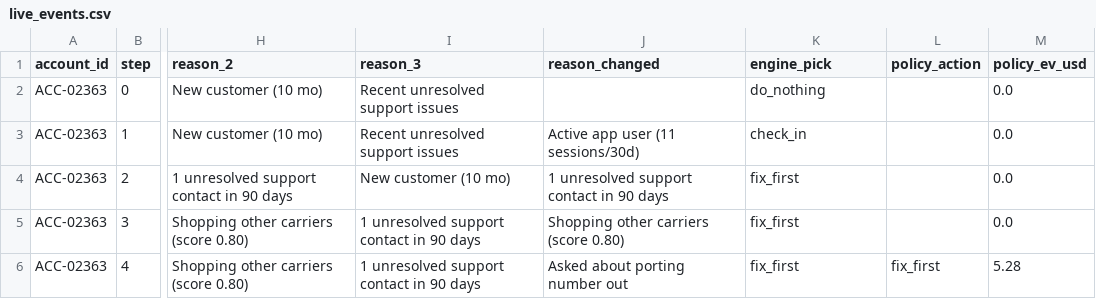
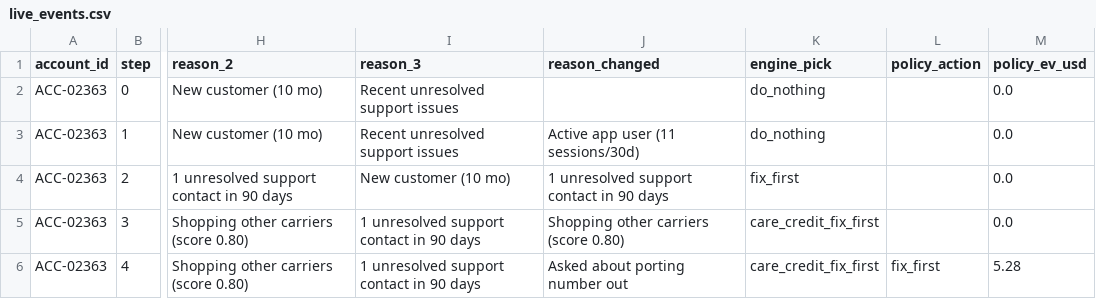
Before and after one commit to DavidJ-1/TM-Dubhacks26, a CSV file: data/live_events/live_events.csv, drawn as a sheet; only a part is shown, gaps mark what is left out; the diff names each change by its address in the sheet, - before the commit and + after, or states it on an @@ line.

Commit message:
live-events phase 2: engine fields seeded from the real row (step 0 matches decisions.csv + options.csv; 184 book check); per-step rules/options/decision/message in the sidecar; steps 03-05 tick (changed rule, still doing nothing -> changed at event 4, preview from the flip); CSS animations once per Next press; tm-design review fixes (no Live what-if button, rail entry, moved block solid + dashed old height + callout, step 01 spacing/short sentiment, rail numbers only, rank hidden in live mode)

```diff
--- a/data/live_events/live_events.csv
+++ b/data/live_events/live_events.csv
-K3 (engine_pick): check_in
+K3 (engine_pick): do_nothing
-K5:K6 (engine_pick): fix_first
+K5:K6 (engine_pick): care_credit_fix_first
```
Also changed, not shown: 5 other files.
